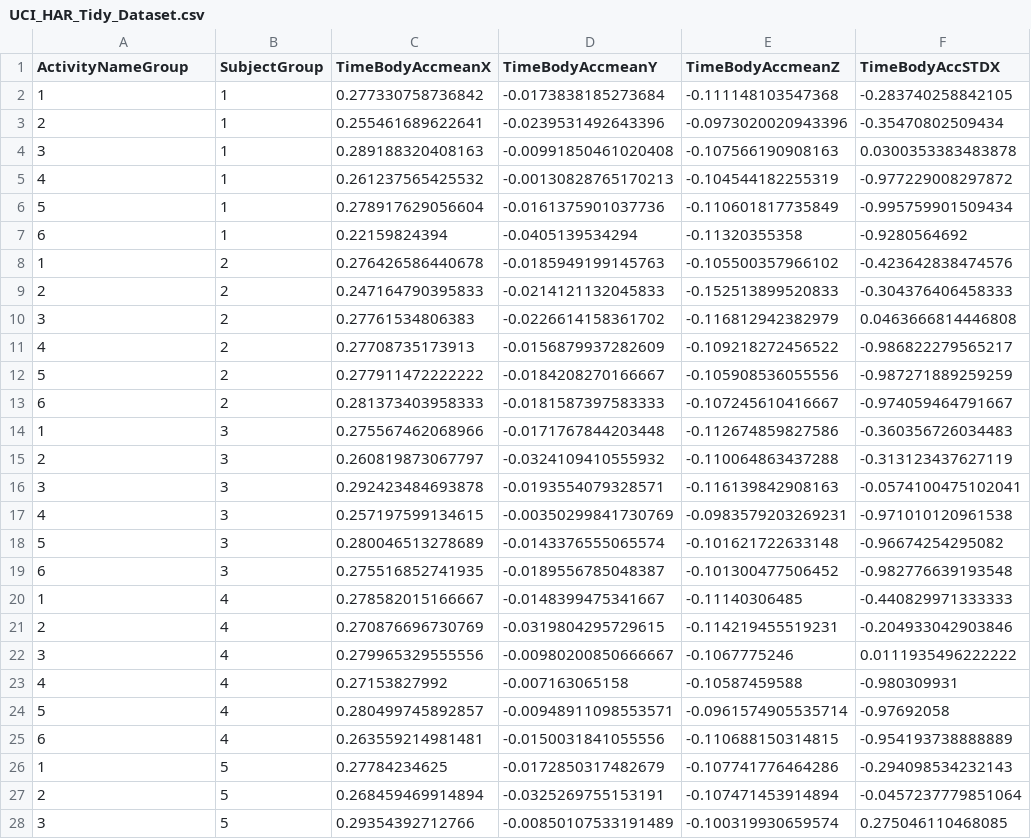
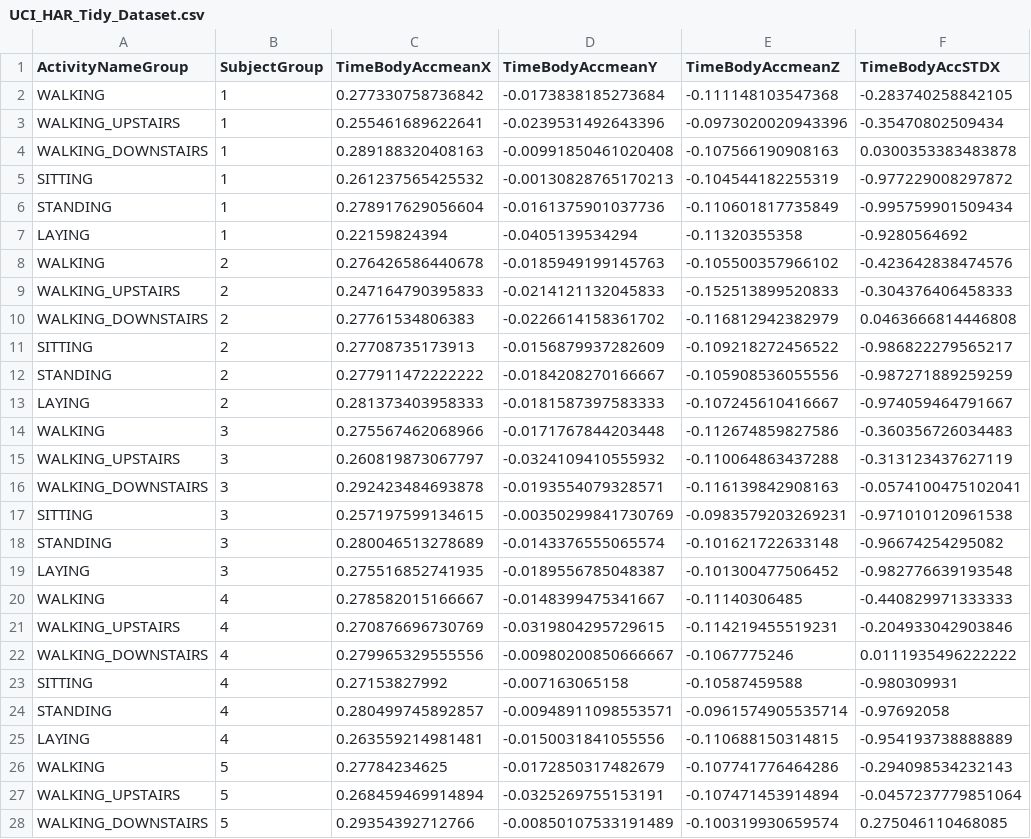
Before and after one commit to ajitap/datasciencecoursera, a CSV file: GettingAndCleaningData/UCI_HAR_Tidy_Dataset.csv, drawn as a sheet; only a part is shown; the diff covers the shown part only; the diff names each change by its address in the sheet, - before the commit and + after, or states it on an @@ line.

```diff
--- a/GettingAndCleaningData/UCI_HAR_Tidy_Dataset.csv
+++ b/GettingAndCleaningData/UCI_HAR_Tidy_Dataset.csv
-A2 (ActivityNameGroup): 1
+A2 (ActivityNameGroup): WALKING
-A3 (ActivityNameGroup): 2
+A3 (ActivityNameGroup): WALKING_UPSTAIRS
-A4 (ActivityNameGroup): 3
+A4 (ActivityNameGroup): WALKING_DOWNSTAIRS
-A5 (ActivityNameGroup): 4
+A5 (ActivityNameGroup): SITTING
-A6 (ActivityNameGroup): 5
+A6 (ActivityNameGroup): STANDING
-A7 (ActivityNameGroup): 6
+A7 (ActivityNameGroup): LAYING
-A8 (ActivityNameGroup): 1
+A8 (ActivityNameGroup): WALKING
-A9 (ActivityNameGroup): 2
+A9 (ActivityNameGroup): WALKING_UPSTAIRS
-A10 (ActivityNameGroup): 3
+A10 (ActivityNameGroup): WALKING_DOWNSTAIRS
-A11 (ActivityNameGroup): 4
+A11 (ActivityNameGroup): SITTING
-A12 (ActivityNameGroup): 5
+A12 (ActivityNameGroup): STANDING
-A13 (ActivityNameGroup): 6
+A13 (ActivityNameGroup): LAYING
-A14 (ActivityNameGroup): 1
+A14 (ActivityNameGroup): WALKING
-A15 (ActivityNameGroup): 2
+A15 (ActivityNameGroup): WALKING_UPSTAIRS
-A16 (ActivityNameGroup): 3
+A16 (ActivityNameGroup): WALKING_DOWNSTAIRS
-A17 (ActivityNameGroup): 4
+A17 (ActivityNameGroup): SITTING
-A18 (ActivityNameGroup): 5
+A18 (ActivityNameGroup): STANDING
-A19 (ActivityNameGroup): 6
+A19 (ActivityNameGroup): LAYING
-A20 (ActivityNameGroup): 1
+A20 (ActivityNameGroup): WALKING
-A21 (ActivityNameGroup): 2
+A21 (ActivityNameGroup): WALKING_UPSTAIRS
-A22 (ActivityNameGroup): 3
+A22 (ActivityNameGroup): WALKING_DOWNSTAIRS
-A23 (ActivityNameGroup): 4
+A23 (ActivityNameGroup): SITTING
-A24 (ActivityNameGroup): 5
+A24 (ActivityNameGroup): STANDING
-A25 (ActivityNameGroup): 6
+A25 (ActivityNameGroup): LAYING
-A26 (ActivityNameGroup): 1
+A26 (ActivityNameGroup): WALKING
-A27 (ActivityNameGroup): 2
+A27 (ActivityNameGroup): WALKING_UPSTAIRS
-A28 (ActivityNameGroup): 3
+A28 (ActivityNameGroup): WALKING_DOWNSTAIRS
```
Also changed, not shown: 153 edited cells elsewhere in this file, 2 other files.
